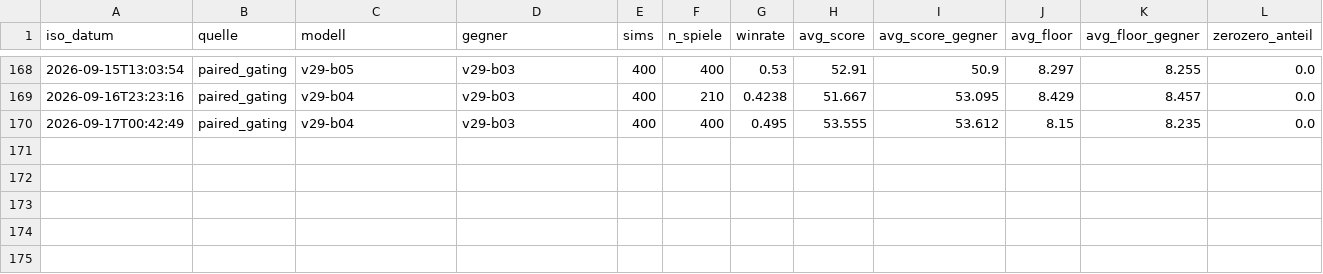
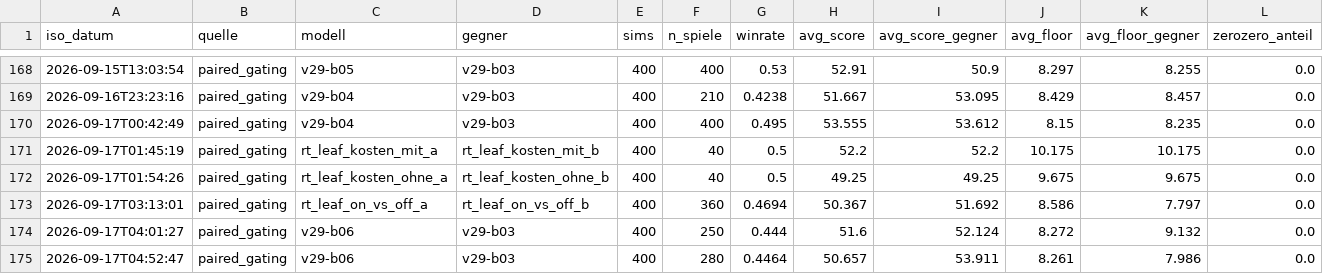
Before and after one commit to artfox1985/mosaic-AI, a CSV file: evaluations/arena_trends.csv, drawn as a sheet; only a part is shown, gaps mark what is left out; the diff names each change by its address in the sheet, - before the commit and + after, or states it on an @@ line.

```diff
--- a/evaluations/arena_trends.csv
+++ b/evaluations/arena_trends.csv
+row 171: 2026-09-17T01:45:19 | paired_gating | rt_leaf_kosten_mit_a | rt_leaf_kosten_mit_b | 400 | 40 | 0.5 | 52.2 | 52.2 | 10.175 | 10.175 | 0.0
+row 172: 2026-09-17T01:54:26 | paired_gating | rt_leaf_kosten_ohne_a | rt_leaf_kosten_ohne_b | 400 | 40 | 0.5 | 49.25 | 49.25 | 9.675 | 9.675 | 0.0
+row 173: 2026-09-17T03:13:01 | paired_gating | rt_leaf_on_vs_off_a | rt_leaf_on_vs_off_b | 400 | 360 | 0.4694 | 50.367 | 51.692 | 8.586 | 7.797 | 0.0
+row 174: 2026-09-17T04:01:27 | paired_gating | v29-b06 | v29-b03 | 400 | 250 | 0.444 | 51.6 | 52.124 | 8.272 | 9.132 | 0.0
+row 175: 2026-09-17T04:52:47 | paired_gating | v29-b06 | v29-b03 | 400 | 280 | 0.4464 | 50.657 | 53.911 | 8.261 | 7.986 | 0.0
```
Also changed, not shown: 11 other files.
